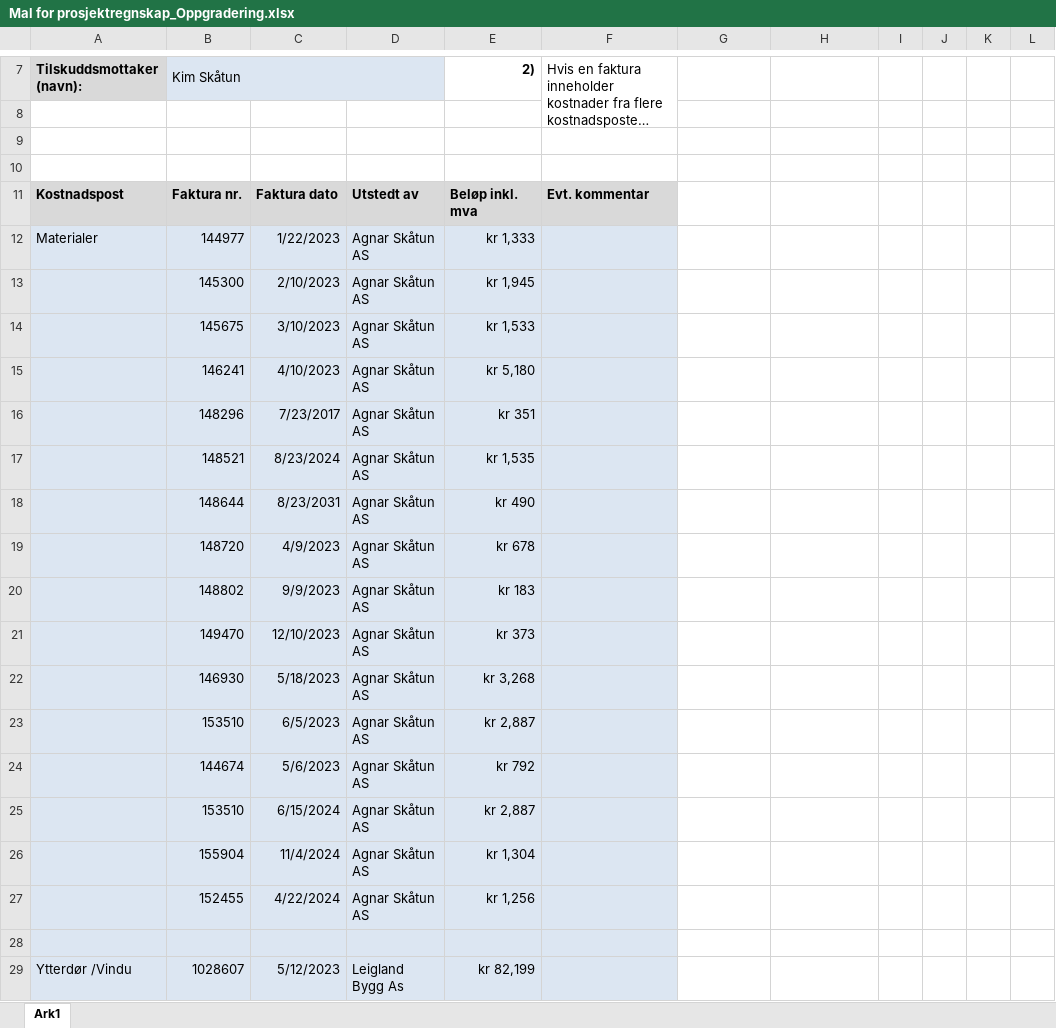
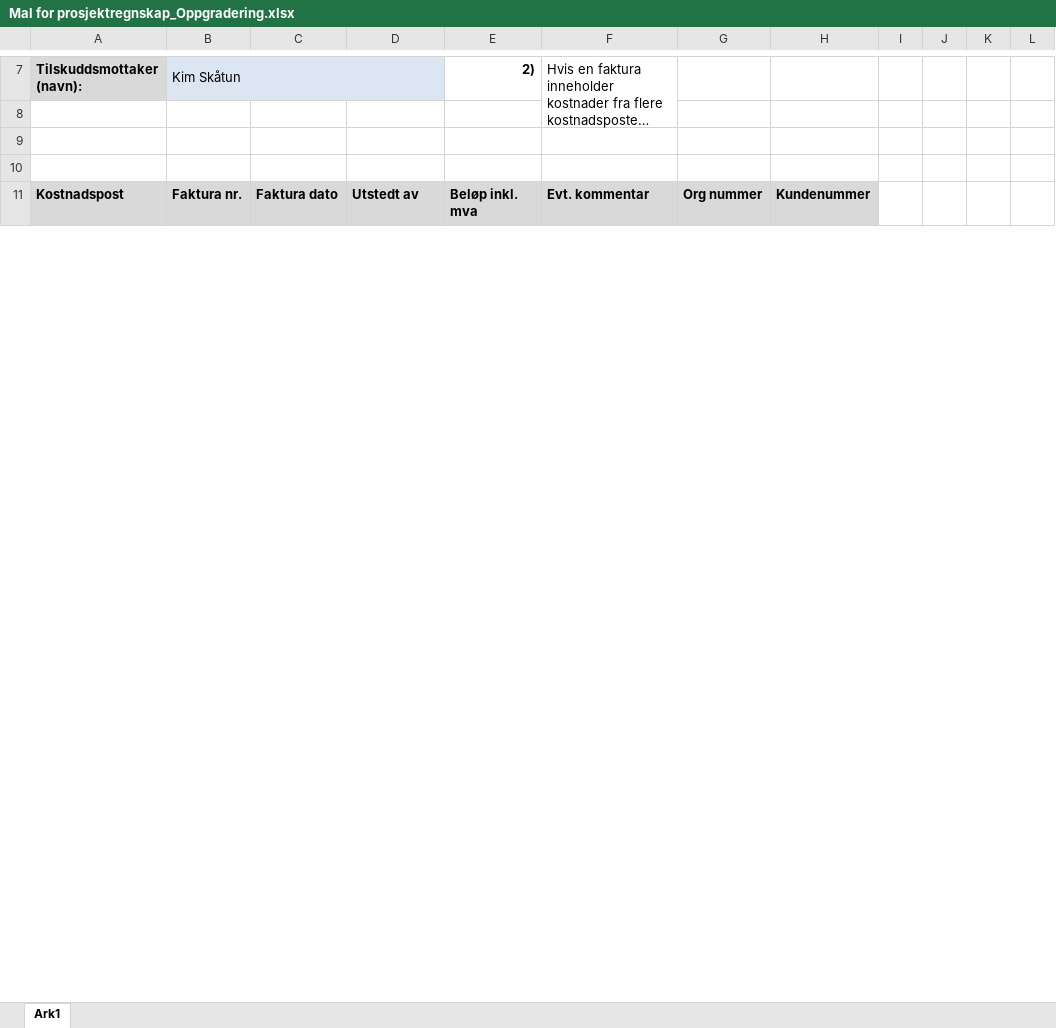
Before and after one commit to skatun/klubben, an Excel workbook: Enova/Mal for prosjektregnskap_Oppgradering.xlsx, sheet Ark1, drawn as a sheet; only a part is shown, gaps mark what is left out; long unchanged cells end in …; values as stored, in another font and other column widths than the file's, no borders; charts and pictures and table styles not drawn; removed rows and columns are numbered as before the commit, all else as after; the diff covers the shown part only; the diff names each change by its address in the sheet, - before the commit and + after, or states it on an @@ line.

```diff
--- a/Enova/Mal for prosjektregnskap_Oppgradering.xlsx (sheet Ark1)
+++ b/Enova/Mal for prosjektregnskap_Oppgradering.xlsx (sheet Ark1)
-G11: (empty)
+G11: Org nummer
-G11:H11 fill: none
+G11:H11 fill: #D9D9D9
-H11: (empty)
+H11: Kundenummer
-row 12: Materialer | 144977 | 1/22/2023 | Agnar Skåtun AS | kr 1,333
-row 13:  | 145300 | 2/10/2023 | Agnar Skåtun AS | kr 1,945
-row 14:  | 145675 | 3/10/2023 | Agnar Skåtun AS | kr 1,533
-row 15:  | 146241 | 4/10/2023 | Agnar Skåtun AS | kr 5,180
-row 16:  | 148296 | 7/23/2017 | Agnar Skåtun AS | kr 351
-row 17:  | 148521 | 8/23/2024 | Agnar Skåtun AS | kr 1,535
-row 18:  | 148644 | 8/23/2031 | Agnar Skåtun AS | kr 490
-row 19:  | 148720 | 4/9/2023 | Agnar Skåtun AS | kr 678
-row 20:  | 148802 | 9/9/2023 | Agnar Skåtun AS | kr 183
-row 21:  | 149470 | 12/10/2023 | Agnar Skåtun AS | kr 373
-row 22:  | 146930 | 5/18/2023 | Agnar Skåtun AS | kr 3,268
-row 23:  | 153510 | 6/5/2023 | Agnar Skåtun AS | kr 2,887
-row 24:  | 144674 | 5/6/2023 | Agnar Skåtun AS | kr 792
-row 25:  | 153510 | 6/15/2024 | Agnar Skåtun AS | kr 2,887
-row 26:  | 155904 | 11/4/2024 | Agnar Skåtun AS | kr 1,304
-row 27:  | 152455 | 4/22/2024 | Agnar Skåtun AS | kr 1,256
-row 28: (empty)
-row 29: Ytterdør /Vindu | 1028607 | 5/12/2023 | Leigland Bygg As | kr 82,199
```
Also changed, not shown: 2 added rows, 8 removed rows, 8 edited cells and cell formats elsewhere in this sheet, hidden cells, Expenses/OlavDalland/Faktura605 Kim Skåtun.xlsx, 31 other files.
